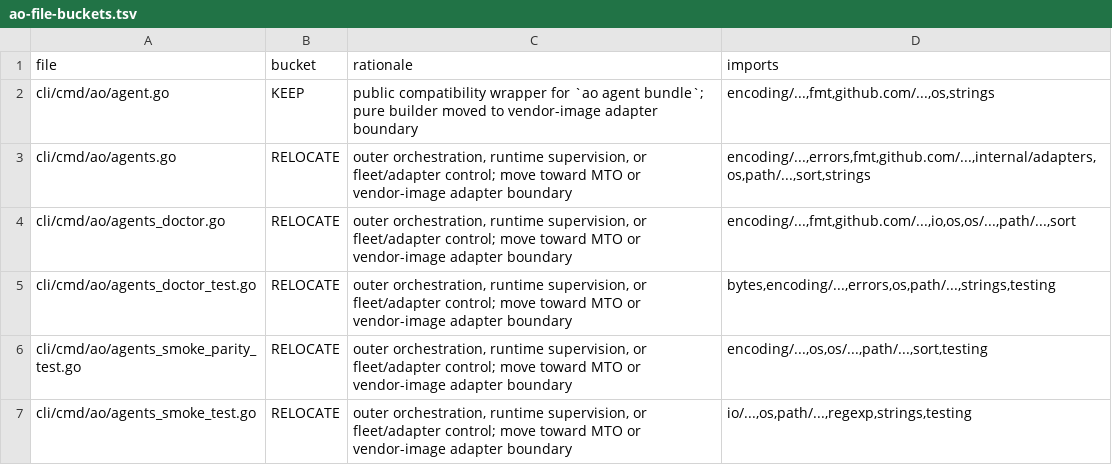
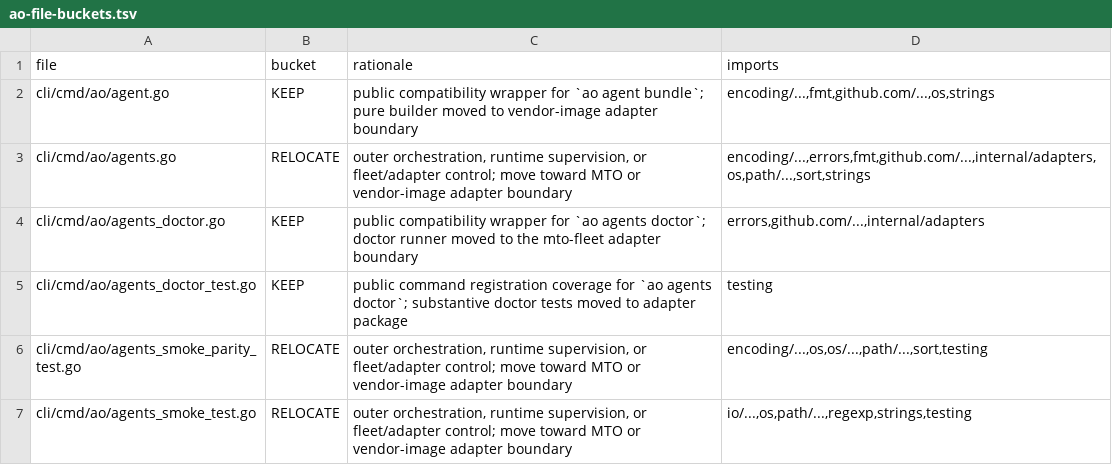
Before and after one commit to boshu2/agentops, a TSV file: docs/reduction/ao-file-buckets.tsv, drawn as a sheet; only a part is shown.

Commit message:
refactor(ao): extract agents doctor adapter
Move ao agents doctor report, lint, orphan-skill, undocumented-dir, strict-mode, and text/JSON rendering behavior behind the agentsdoctor adapter while preserving the public command wrapper and flags. Local gates and repo-owned CI passed; Cursor Bugbot remained pending.

```diff
--- a/docs/reduction/ao-file-buckets.tsv
+++ b/docs/reduction/ao-file-buckets.tsv
@@ -3,4 +3,4 @@ cli/cmd/ao/agent.go	KEEP	public compatibility wrapper for `ao agent bundle`; pur
 cli/cmd/ao/agents.go	RELOCATE	outer orchestration, runtime supervision, or fleet/adapter control; move toward MTO or vendor-image adapter boundary	encoding/...,errors,fmt,github.com/...,internal/adapters,os,path/...,sort,strings
-cli/cmd/ao/agents_doctor.go	RELOCATE	outer orchestration, runtime supervision, or fleet/adapter control; move toward MTO or vendor-image adapter boundary	encoding/...,fmt,github.com/...,io,os,os/...,path/...,sort
-cli/cmd/ao/agents_doctor_test.go	RELOCATE	outer orchestration, runtime supervision, or fleet/adapter control; move toward MTO or vendor-image adapter boundary	bytes,encoding/...,errors,os,path/...,strings,testing
+cli/cmd/ao/agents_doctor.go	KEEP	public compatibility wrapper for `ao agents doctor`; doctor runner moved to the mto-fleet adapter boundary	errors,github.com/...,internal/adapters
+cli/cmd/ao/agents_doctor_test.go	KEEP	public command registration coverage for `ao agents doctor`; substantive doctor tests moved to adapter package	testing
 cli/cmd/ao/agents_smoke_parity_test.go	RELOCATE	outer orchestration, runtime supervision, or fleet/adapter control; move toward MTO or vendor-image adapter boundary	encoding/...,os,os/...,path/...,sort,testing
```
Also changed, not shown: 9 other files.
